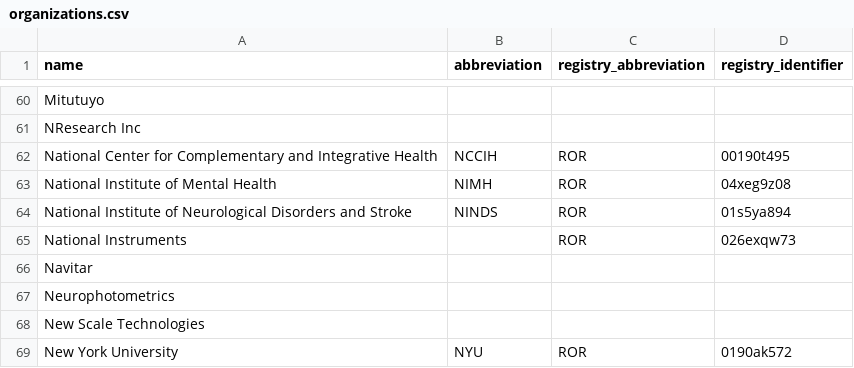
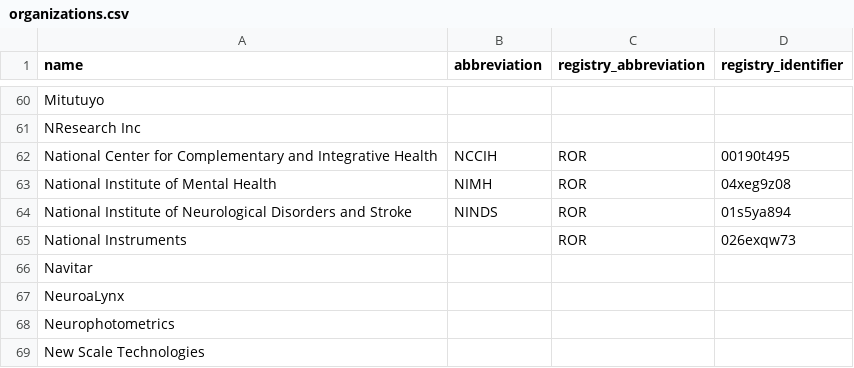
Before and after one commit to AllenNeuralDynamics/aind-data-schema-models, a CSV file: src/aind_data_schema_models/_generators/models/organizations.csv, drawn as a sheet; only a part is shown, gaps mark what is left out; the shorter side is filled out with more unchanged rows; the diff names each change by its address in the sheet, - before the commit and + after, or states it on an @@ line.

```diff
--- a/src/aind_data_schema_models/_generators/models/organizations.csv
+++ b/src/aind_data_schema_models/_generators/models/organizations.csv
+row 67: NeuroaLynx
```
Also changed, not shown: src/aind_data_schema_models/_generators/models/specimen_procedure_types.csv, 1 other file.
